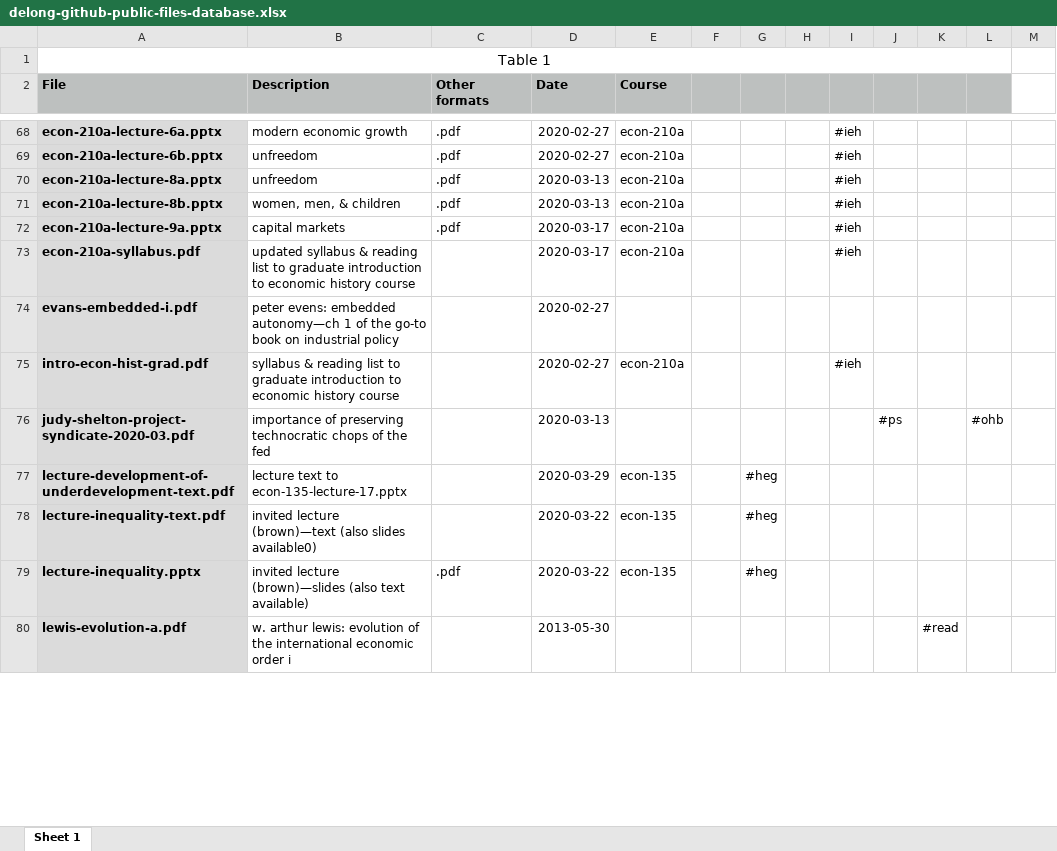
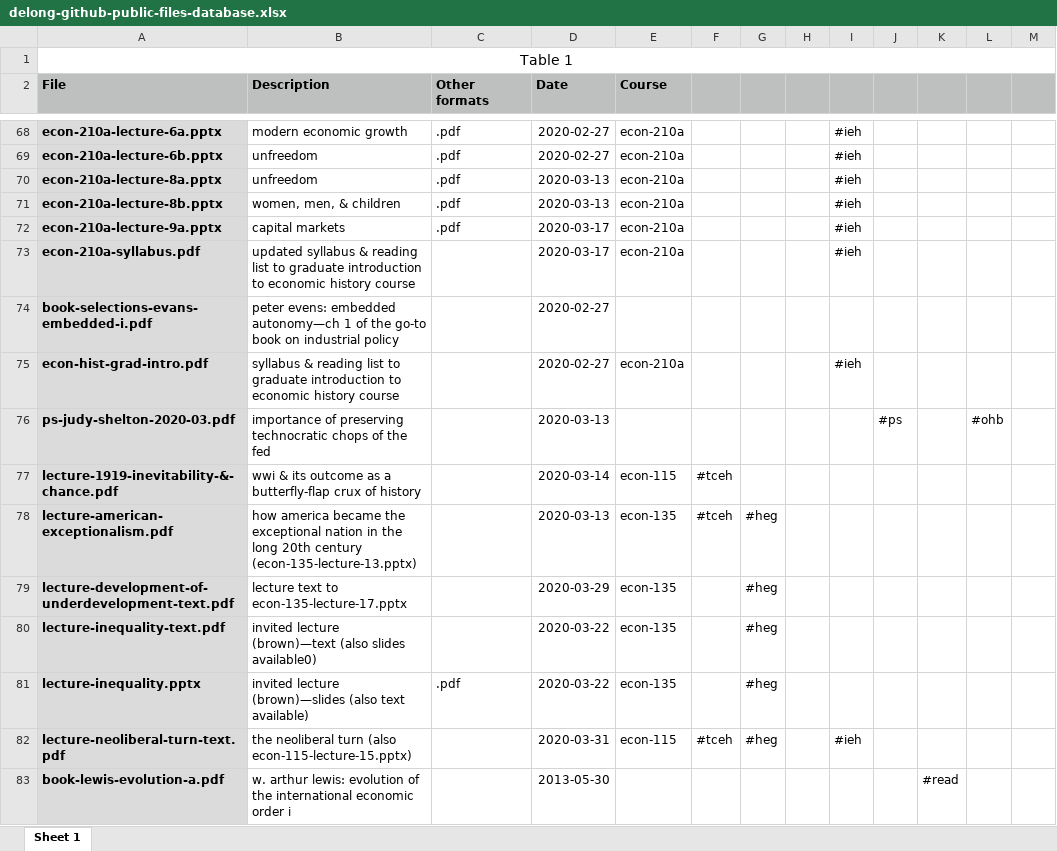
Before and after one commit to DavidLJ/public-files, an Excel workbook: delong-github-public-files-database.xlsx, sheet Sheet 1, drawn as a sheet; only a part is shown, gaps mark what is left out; values as stored, in another font and other column widths than the file's, no borders; removed rows and columns are numbered as before the commit, all else as after; the diff covers the shown part only; the diff names each change by its address in the sheet, - before the commit and + after, or states it on an @@ line.

```diff
--- a/delong-github-public-files-database.xlsx (sheet Sheet 1)
+++ b/delong-github-public-files-database.xlsx (sheet Sheet 1)
-A1:L1 merged
+A1:M1 merged
-M2 fill: none
+M2 fill: #BDC0BF
-A74 (File): evans-embedded-i.pdf
+A74 (File): book-selections-evans-embedded-i.pdf
-A75 (File): intro-econ-hist-grad.pdf
+A75 (File): econ-hist-grad-intro.pdf
-A76 (File): judy-shelton-project-syndicate-2020-03.pdf
+A76 (File): ps-judy-shelton-2020-03.pdf
+row 77: lecture-1919-inevitability-&-chance.pdf | wwi & its outcome as a butterfly-flap crux of history |  | 2020-03-14 | econ-115 | #tceh
+row 78: lecture-american-exceptionalism.pdf | how america became the exceptional nation in the long 20th century (econ-135-lecture-13.pptx) |  | 2020-03-13 | econ-135 | #tceh | #heg
+row 82: lecture-neoliberal-turn-text.pdf | the neoliberal turn (also econ-115-lecture-15.pptx) |  | 2020-03-31 | econ-115 | #tceh | #heg |  | #ieh
-A83 (File): lewis-evolution-a.pdf
+A83 (File): book-lewis-evolution-a.pdf
```
Also changed, not shown: 3 added rows, 4 removed rows and 10 edited cells elsewhere in this sheet, 26 other files.
